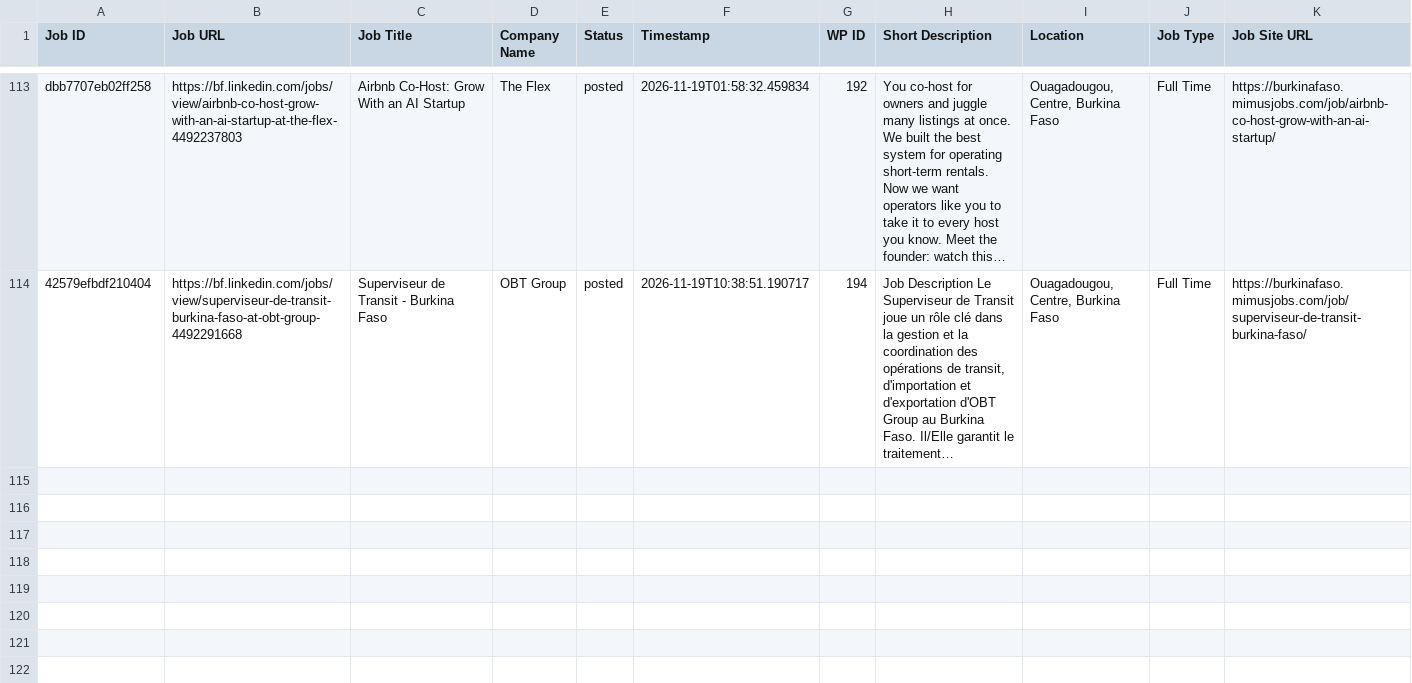
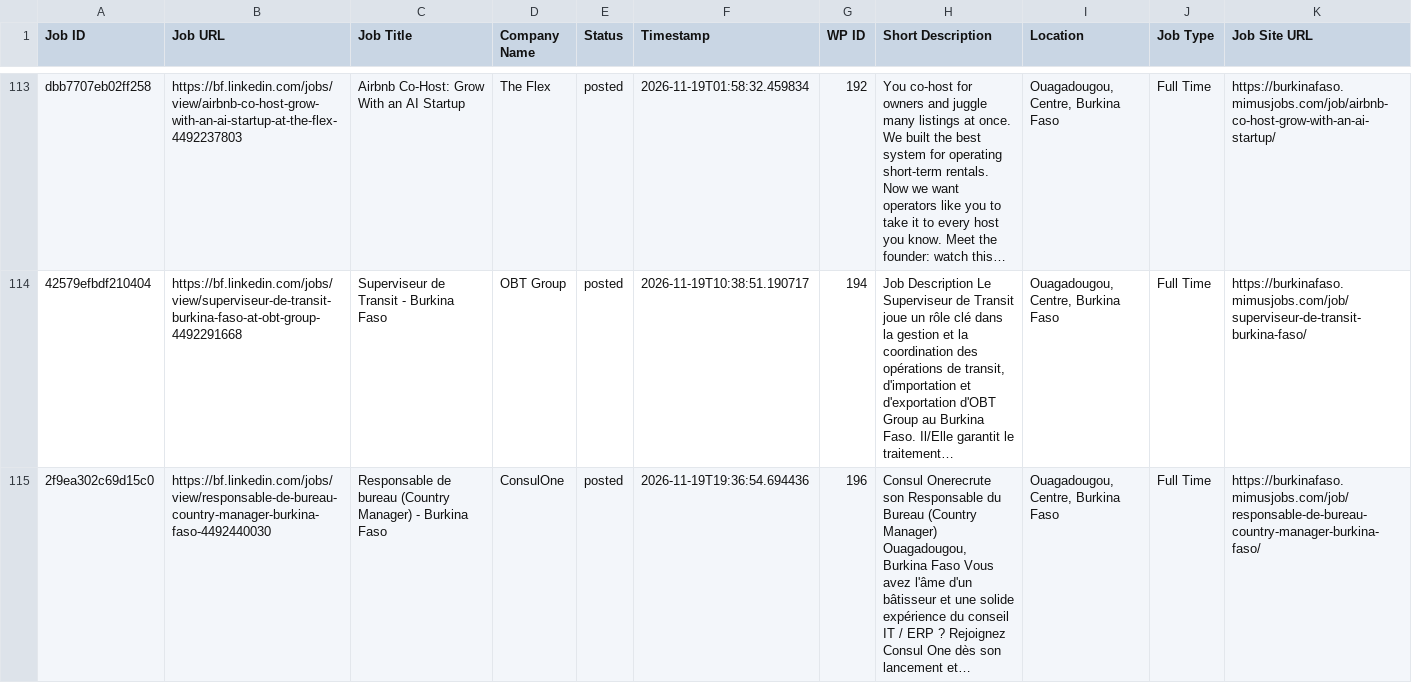
Before and after one commit to vindoky/bf, a CSV file: processed_jobs_burkina_faso.csv, drawn as a sheet; only a part is shown, gaps mark what is left out; the diff names each change by its address in the sheet, - before the commit and + after, or states it on an @@ line.

```diff
--- a/processed_jobs_burkina_faso.csv
+++ b/processed_jobs_burkina_faso.csv
+row 115: 2f9ea302c69d15c0 | https://bf.linkedin.com/jobs/view/responsable-de-bureau-country-manager-burkina-faso-4492440030 | Responsable de bureau (Country Manager) - Burkina Faso | ConsulOne | posted | 2026-11-19T19:36:54.694436 | 196 | Consul Onerecrute son Responsable du Bureau (Country Manager) Ouagadougou, Burkina Faso Vous avez l'âme d'un bâtisseur et une solide expérience du conseil IT / ERP ? Rejoignez Consul One dès son lancement et… | Ouagadougou, Centre, Burkina Faso | Full Time | https://burkinafaso.mimusjobs.com/job/responsable-de-bureau-country-manager-burkina-faso/
```
